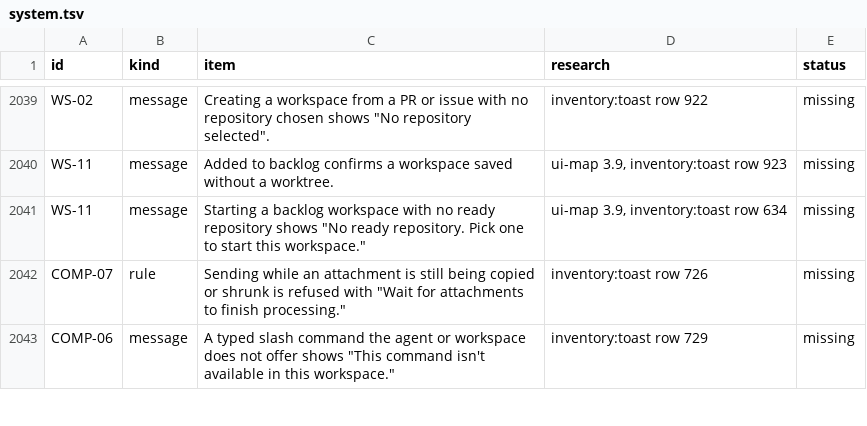
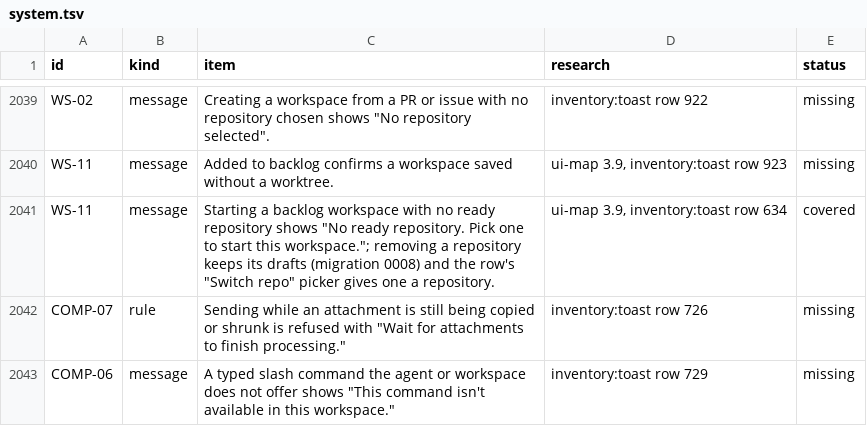
Before and after one commit to jahala/conducted, a TSV file: docs/plans/items/system.tsv, drawn as a sheet; only a part is shown, gaps mark what is left out.

```diff
--- a/docs/plans/items/system.tsv
+++ b/docs/plans/items/system.tsv
@@ -2040,3 +2040,3 @@ WS-02	message	Creating a workspace from a PR or issue with no repository chosen
 WS-11	message	"Added to backlog" confirms a workspace saved without a worktree.	ui-map 3.9, inventory:toast row 923	missing
-WS-11	message	Starting a backlog workspace with no ready repository shows "No ready repository. Pick one to start this workspace."	ui-map 3.9, inventory:toast row 634	missing
+WS-11	message	Starting a backlog workspace with no ready repository shows "No ready repository. Pick one to start this workspace."; removing a repository keeps its drafts (migration 0008) and the row's "Switch repo" picker gives one a repository.	ui-map 3.9, inventory:toast row 634	covered
 COMP-07	rule	Sending while an attachment is still being copied or shrunk is refused with "Wait for attachments to finish processing."	inventory:toast row 726	missing
```
Also changed, not shown: 20 other files.
